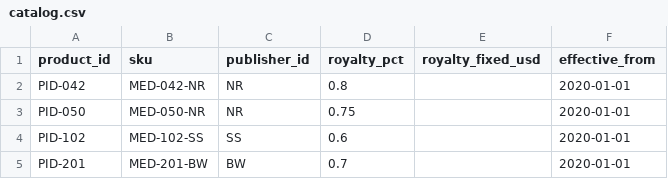
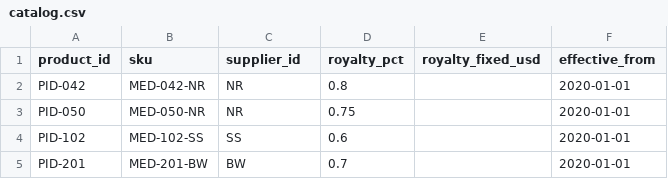
Before and after one commit to AntiNoise-ai/trapstreet-tasks, a CSV file: tasks/debug_royalty_pipeline/inputs/case_01/catalog.csv, drawn as a sheet.

```diff
--- a/tasks/debug_royalty_pipeline/inputs/case_01/catalog.csv
+++ b/tasks/debug_royalty_pipeline/inputs/case_01/catalog.csv
@@ -1,2 +1,2 @@
-product_id,sku,publisher_id,royalty_pct,royalty_fixed_usd,effective_from
+product_id,sku,supplier_id,royalty_pct,royalty_fixed_usd,effective_from
 PID-042,MED-042-NR,NR,0.8,,2020-01-01
```
Also changed, not shown: tasks/debug_royalty_pipeline/inputs/case_01/transactions.csv, tasks/debug_royalty_pipeline/inputs/case_02/transactions.csv, 39 other files.
